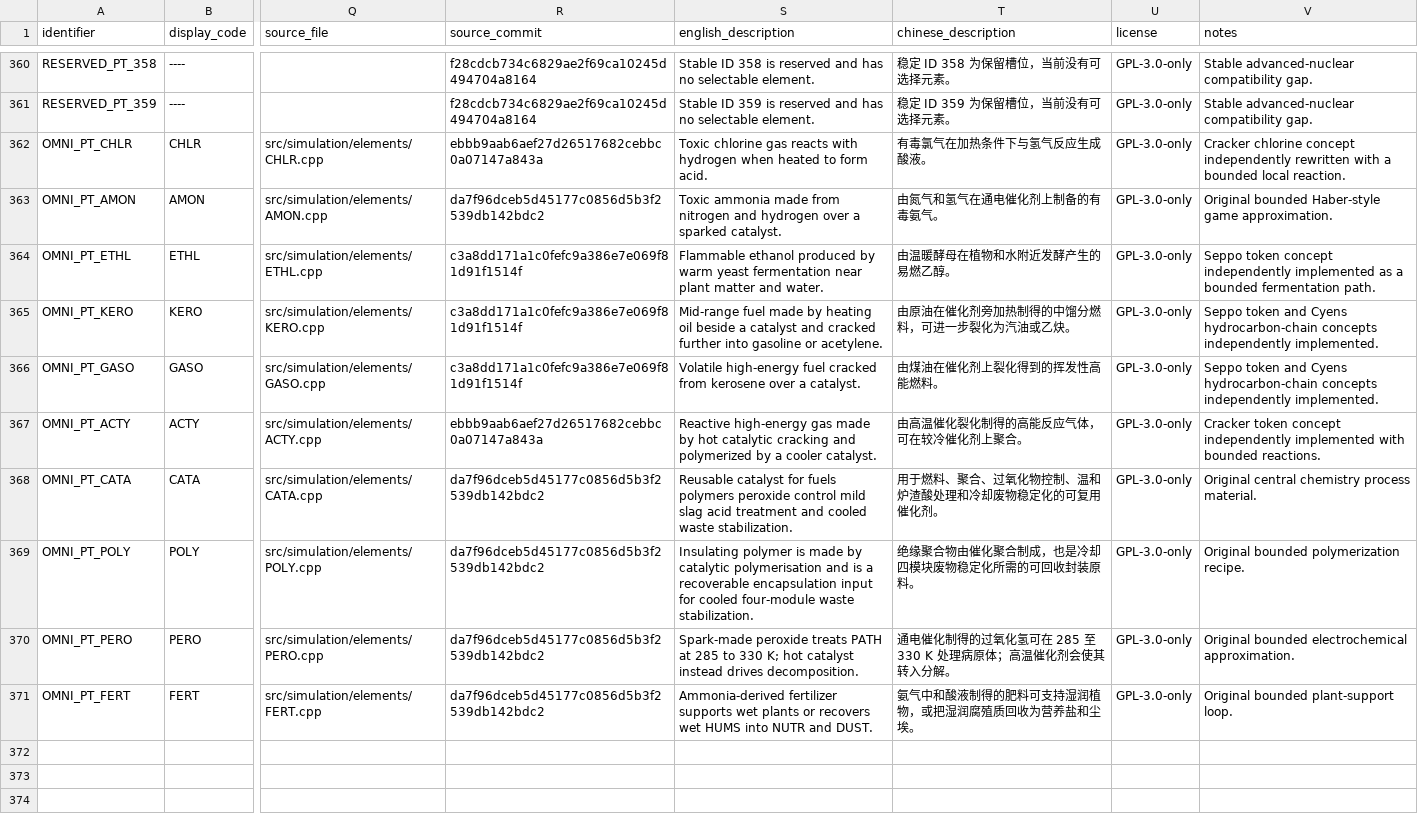
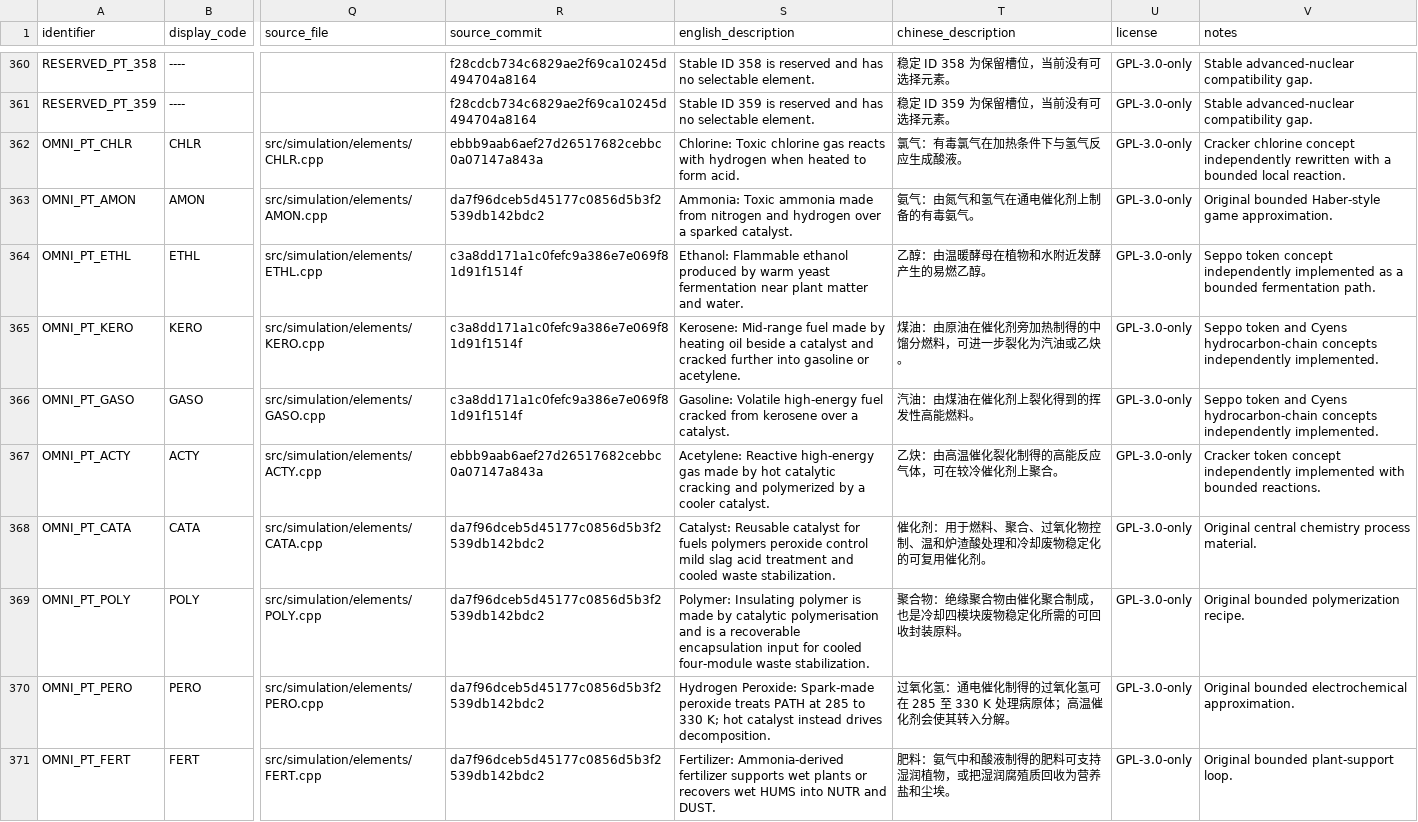
Before and after one commit to KRhad/TPT-ZH-OmniPack, a CSV file: docs/ELEMENT_REGISTRY.csv, drawn as a sheet; only a part is shown, gaps mark what is left out; the diff covers the shown part only; the diff names each change by its address in the sheet, - before the commit and + after, or states it on an @@ line.

```diff
--- a/docs/ELEMENT_REGISTRY.csv
+++ b/docs/ELEMENT_REGISTRY.csv
-S362 (english_description): Toxic chlorine…
+S362 (english_description): Chlorine: Toxic chlorine…
-T362 (chinese_description): 有毒氯气在加热条件下与氢气反应生成酸液。
+T362 (chinese_description): 氯气：有毒氯气在加热条件下与氢气反应生成酸液。
-S363 (english_description): Toxic ammonia…
+S363 (english_description): Ammonia: Toxic ammonia…
-T363 (chinese_description): 由氮气和氢气在通电催化剂上制备的有毒氨气。
+T363 (chinese_description): 氨气：由氮气和氢气在通电催化剂上制备的有毒氨气。
-S364 (english_description): Flammable ethanol…
+S364 (english_description): Ethanol: Flammable ethanol…
-T364 (chinese_description): 由温暖酵母在植物和水附近发酵产生的易燃乙醇。
+T364 (chinese_description): 乙醇：由温暖酵母在植物和水附近发酵产生的易燃乙醇。
-S365 (english_description): Mid-range fuel…
+S365 (english_description): Kerosene: Mid-range fuel…
-T365 (chinese_description): 由原油在催化剂旁加热制得的中馏分燃料，可进一步裂化为汽油或乙炔。
+T365 (chinese_description): 煤油：由原油在催化剂旁加热制得的中馏分燃料，可进一步裂化为汽油或乙炔。
-S366 (english_description): Volatile high-energy…
+S366 (english_description): Gasoline: Volatile high-energy…
-T366 (chinese_description): 由煤油在催化剂上裂化得到的挥发性高能燃料。
+T366 (chinese_description): 汽油：由煤油在催化剂上裂化得到的挥发性高能燃料。
-S367 (english_description): Reactive high-energy…
+S367 (english_description): Acetylene: Reactive high-energy…
-T367 (chinese_description): 由高温催化裂化制得的高能反应气体，可在较冷催化剂上聚合。
+T367 (chinese_description): 乙炔：由高温催化裂化制得的高能反应气体，可在较冷催化剂上聚合。
-S368 (english_description): Reusable catalyst…
+S368 (english_description): Catalyst: Reusable catalyst…
-T368 (chinese_description): 用于燃料、聚合、过氧化物控制、温和炉渣酸处理和冷却废物稳定化的可复用催化剂。
+T368 (chinese_description): 催化剂：用于燃料、聚合、过氧化物控制、温和炉渣酸处理和冷却废物稳定化的可复用催化剂。
-S369 (english_description): Insulating polymer…
+S369 (english_description): Polymer: Insulating polymer…
-T369 (chinese_description): 绝缘聚合物由催化聚合制成，也是冷却四模块废物稳定化所需的可回收封装原料。
+T369 (chinese_description): 聚合物：绝缘聚合物由催化聚合制成，也是冷却四模块废物稳定化所需的可回收封装原料。
-S370 (english_description): Spark-made peroxide…
+S370 (english_description): Hydrogen Peroxide: Spark-made peroxide…
-T370 (chinese_description): 通电催化…
+T370 (chinese_description): 过氧化氢：通电催化…
-S371 (english_description): Ammonia-derived fertilizer…
+S371 (english_description): Fertilizer: Ammonia-derived fertilizer…
-T371 (chinese_description): 氨气中和酸液制得的肥料可支持湿润植物，或把湿润腐殖质回收为营养盐和尘埃。
+T371 (chinese_description): 肥料：氨气中和酸液制得的肥料可支持湿润植物，或把湿润腐殖质回收为营养盐和尘埃。
```
Also changed, not shown: 76 edited cells elsewhere in this file, 10 other files.
